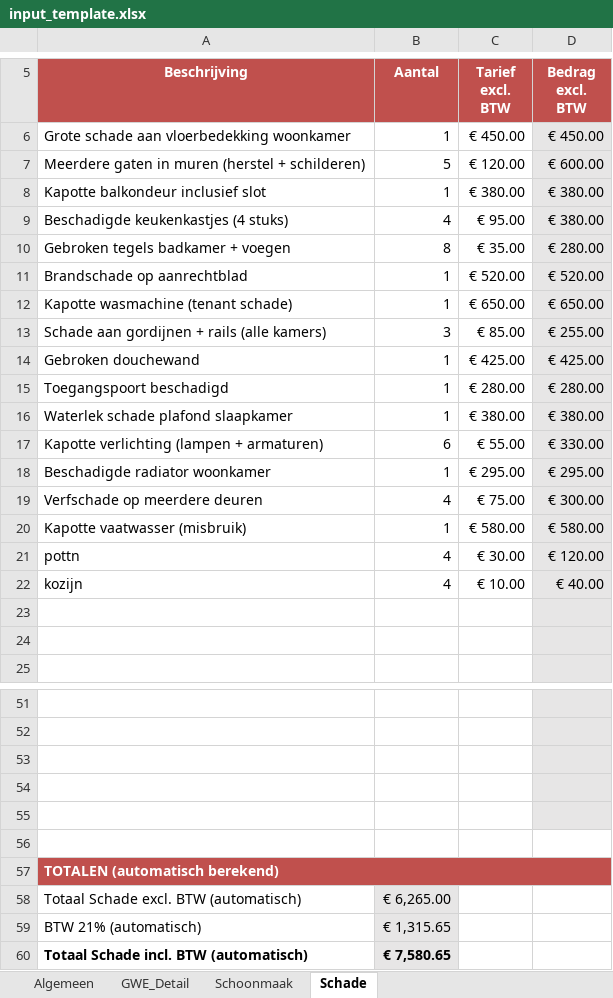
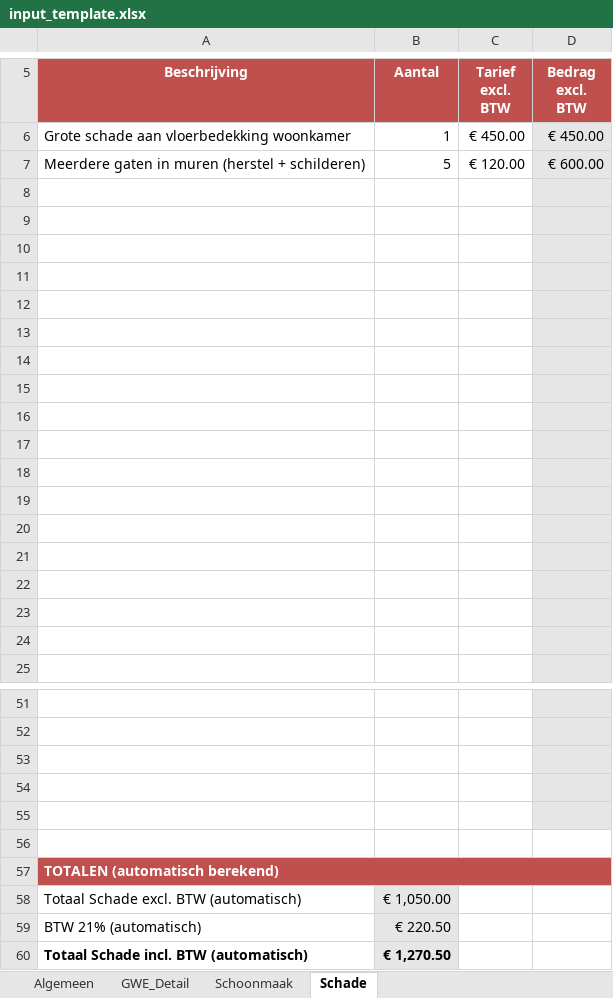
Before and after one commit to aljereau/eindafrekening-generator, an Excel workbook: input_template.xlsx, sheet Schade, drawn as a sheet; only a part is shown, gaps mark what is left out; values as stored, in another font and other column widths than the file's, no borders; the diff names each change by its address in the sheet, - before the commit and + after, or states it on an @@ line.

```diff
--- a/input_template.xlsx (sheet Schade)
+++ b/input_template.xlsx (sheet Schade)
-row 8: Kapotte balkondeur inclusief slot | 1 | € 380.00 | € 380.00
+row 8: (empty)
-row 9: Beschadigde keukenkastjes (4 stuks) | 4 | € 95.00 | € 380.00
+row 9: (empty)
-row 10: Gebroken tegels badkamer + voegen | 8 | € 35.00 | € 280.00
+row 10: (empty)
-row 11: Brandschade op aanrechtblad | 1 | € 520.00 | € 520.00
+row 11: (empty)
-row 12: Kapotte wasmachine (tenant schade) | 1 | € 650.00 | € 650.00
+row 12: (empty)
-row 13: Schade aan gordijnen + rails (alle kamers) | 3 | € 85.00 | € 255.00
+row 13: (empty)
-row 14: Gebroken douchewand | 1 | € 425.00 | € 425.00
+row 14: (empty)
-row 15: Toegangspoort beschadigd | 1 | € 280.00 | € 280.00
+row 15: (empty)
-row 16: Waterlek schade plafond slaapkamer | 1 | € 380.00 | € 380.00
+row 16: (empty)
-row 17: Kapotte verlichting (lampen + armaturen) | 6 | € 55.00 | € 330.00
+row 17: (empty)
-row 18: Beschadigde radiator woonkamer | 1 | € 295.00 | € 295.00
+row 18: (empty)
-row 19: Verfschade op meerdere deuren | 4 | € 75.00 | € 300.00
+row 19: (empty)
-row 20: Kapotte vaatwasser (misbruik) | 1 | € 580.00 | € 580.00
+row 20: (empty)
-row 21: pottn | 4 | € 30.00 | € 120.00
+row 21: (empty)
-row 22: kozijn | 4 | € 10.00 | € 40.00
+row 22: (empty)
-B58 (Aantal): € 6,265.00
+B58 (Aantal): € 1,050.00
-B59 (Aantal): € 1,315.65
+B59 (Aantal): € 220.50
-B60 (Aantal): € 7,580.65
+B60 (Aantal): € 1,270.50
```
Also changed, not shown: sheet GWE_Detail, sheet Algemeen, sheet Schoonmaak, test_full_overuse.xlsx, 6 other files.
